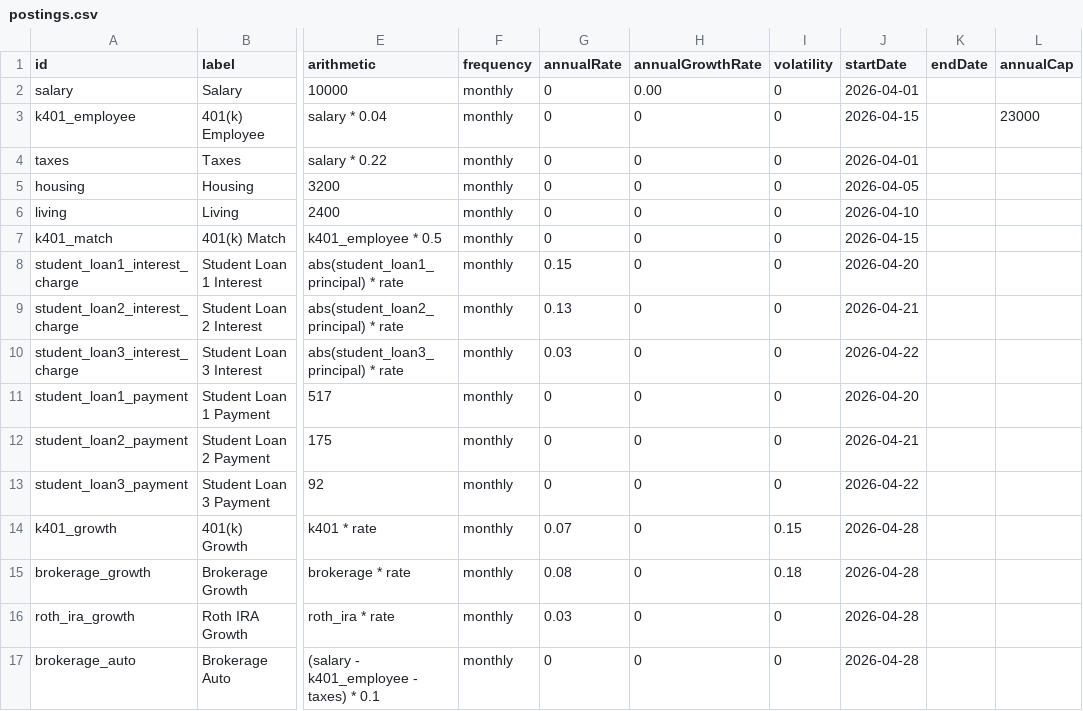
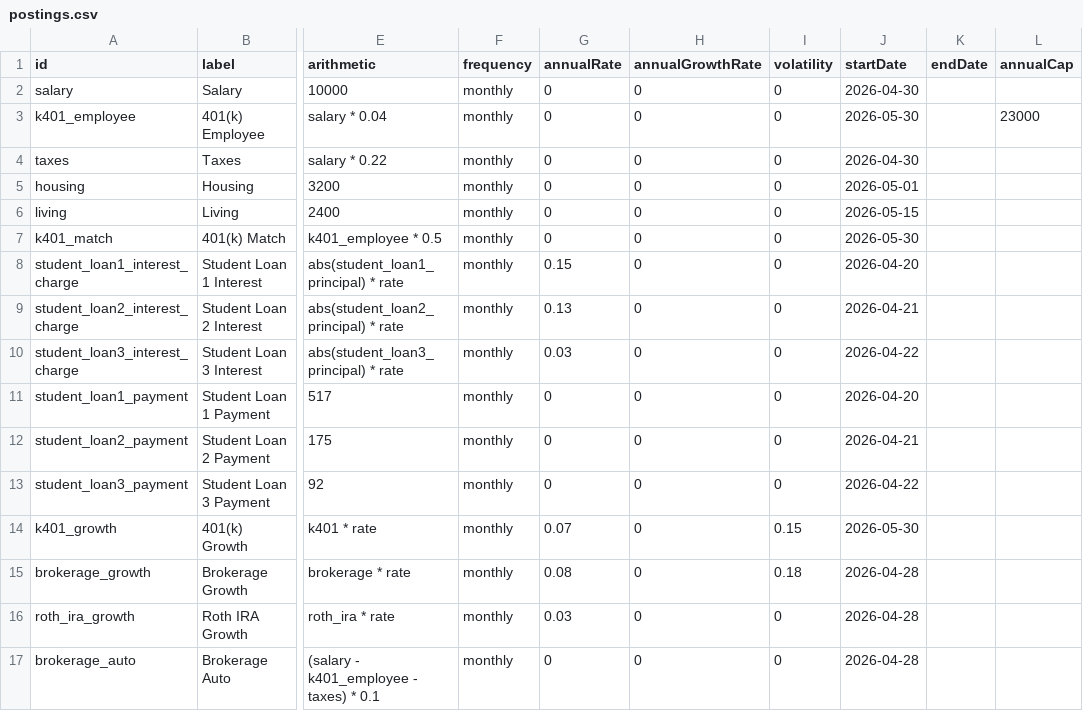
Before and after one commit to SimHoZebs/net-worth-estimator, a CSV file: public/scenario/postings.csv, drawn as a sheet; only a part is shown, gaps mark what is left out; the diff names each change by its address in the sheet, - before the commit and + after, or states it on an @@ line.

```diff
--- a/public/scenario/postings.csv
+++ b/public/scenario/postings.csv
-H2 (annualGrowthRate): 0.00
+H2 (annualGrowthRate): 0
-J2 (startDate): 2026-04-01
+J2 (startDate): 2026-04-30
-J3 (startDate): 2026-04-15
+J3 (startDate): 2026-05-30
-J4 (startDate): 2026-04-01
+J4 (startDate): 2026-04-30
-J5 (startDate): 2026-04-05
+J5 (startDate): 2026-05-01
-J6 (startDate): 2026-04-10
+J6 (startDate): 2026-05-15
-J7 (startDate): 2026-04-15
+J7 (startDate): 2026-05-30
-J14 (startDate): 2026-04-28
+J14 (startDate): 2026-05-30
```
Also changed, not shown: public/scenario/accounts.csv, public/scenario/checkpoints.csv, 9 other files.
